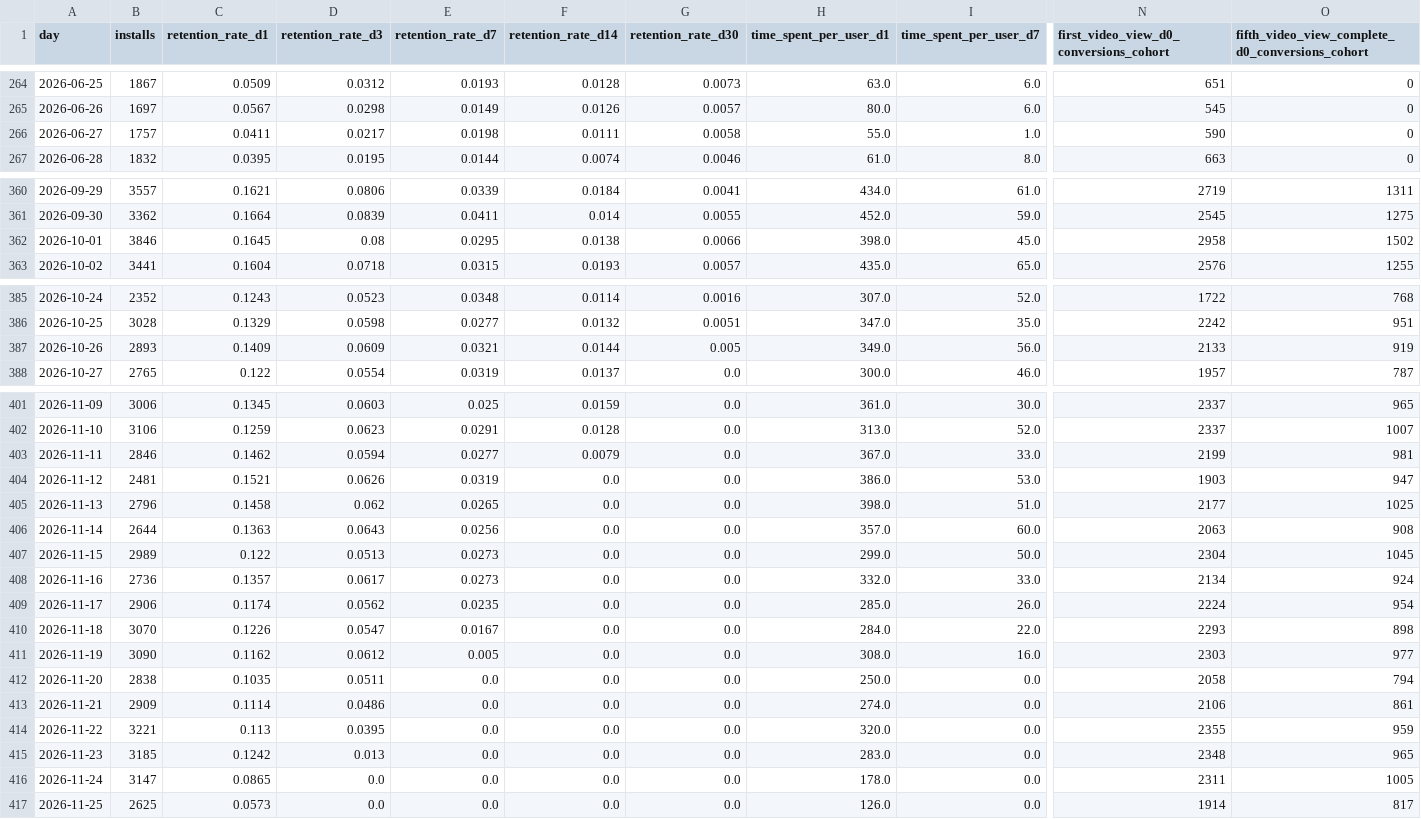
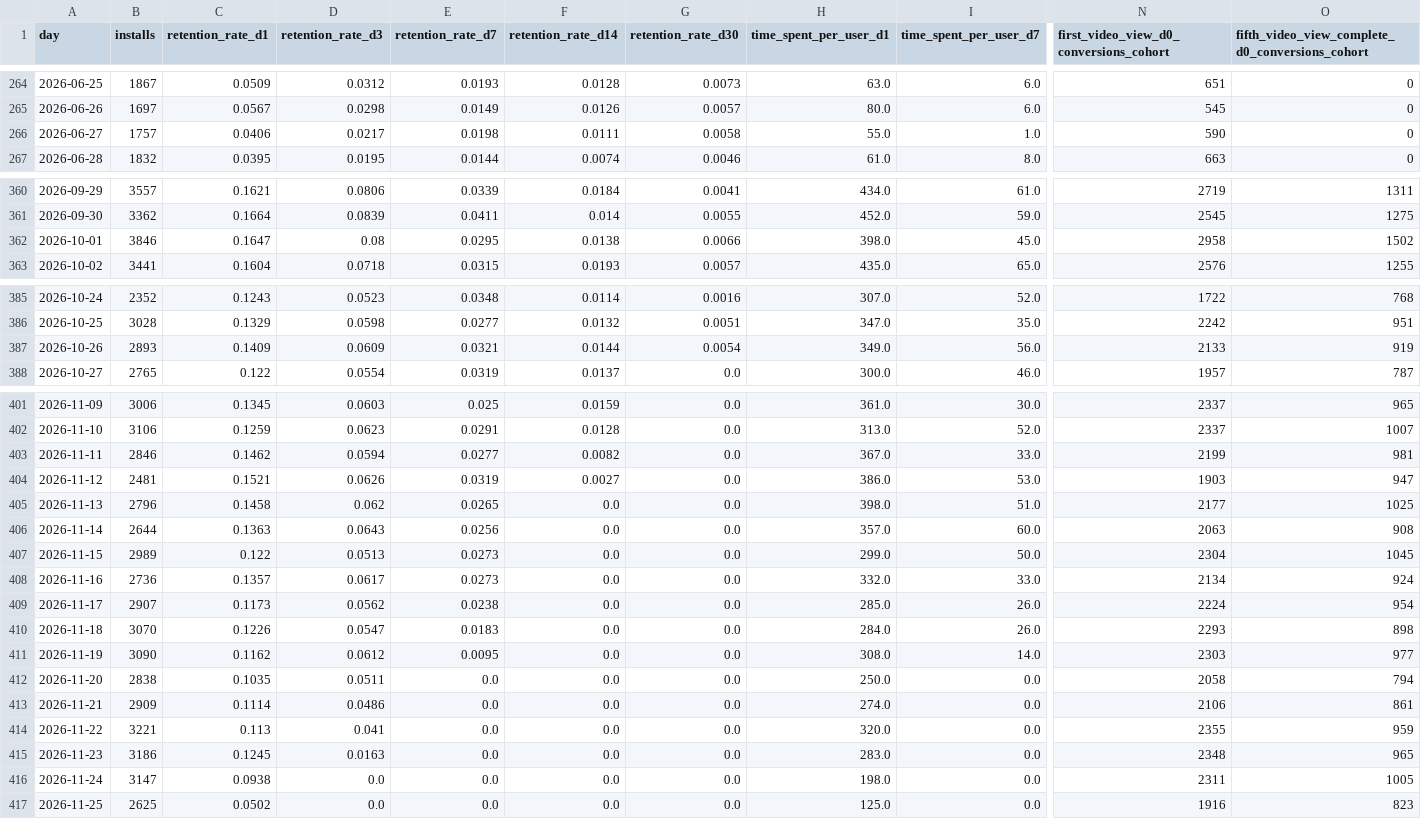
Before and after one commit to kshitijbhatiakaul/tuktuki-master-tracker, a CSV file: data/behaviour/cohorts.csv, drawn as a sheet; only a part is shown, gaps mark what is left out; the diff covers the shown part only; the diff names each change by its address in the sheet, - before the commit and + after, or states it on an @@ line.

```diff
--- a/data/behaviour/cohorts.csv
+++ b/data/behaviour/cohorts.csv
-C266 (retention_rate_d1): 0.0411
+C266 (retention_rate_d1): 0.0406
-C362 (retention_rate_d1): 0.1645
+C362 (retention_rate_d1): 0.1647
-G387 (retention_rate_d30): 0.005
+G387 (retention_rate_d30): 0.0054
-F403 (retention_rate_d14): 0.0079
+F403 (retention_rate_d14): 0.0082
-F404 (retention_rate_d14): 0.0
+F404 (retention_rate_d14): 0.0027
-B409 (installs): 2906
+B409 (installs): 2907
-C409 (retention_rate_d1): 0.1174
+C409 (retention_rate_d1): 0.1173
-E409 (retention_rate_d7): 0.0235
+E409 (retention_rate_d7): 0.0238
-E410 (retention_rate_d7): 0.0167
+E410 (retention_rate_d7): 0.0183
-I410 (time_spent_per_user_d7): 22.0
+I410 (time_spent_per_user_d7): 26.0
-E411 (retention_rate_d7): 0.005
+E411 (retention_rate_d7): 0.0095
-I411 (time_spent_per_user_d7): 16.0
+I411 (time_spent_per_user_d7): 14.0
-D414 (retention_rate_d3): 0.0395
+D414 (retention_rate_d3): 0.041
-B415 (installs): 3185
+B415 (installs): 3186
-C415 (retention_rate_d1): 0.1242
+C415 (retention_rate_d1): 0.1245
-D415 (retention_rate_d3): 0.013
+D415 (retention_rate_d3): 0.0163
-C416 (retention_rate_d1): 0.0865
+C416 (retention_rate_d1): 0.0938
-H416 (time_spent_per_user_d1): 178.0
+H416 (time_spent_per_user_d1): 198.0
-C417 (retention_rate_d1): 0.0573
+C417 (retention_rate_d1): 0.0502
-H417 (time_spent_per_user_d1): 126.0
+H417 (time_spent_per_user_d1): 125.0
-N417: 1914
+N417: 1916
-O417: 817
+O417: 823
```
Also changed, not shown: 6 edited cells elsewhere in this file, data/behaviour/backcamp.csv, data/behaviour/chanday.csv, 21 other files.
